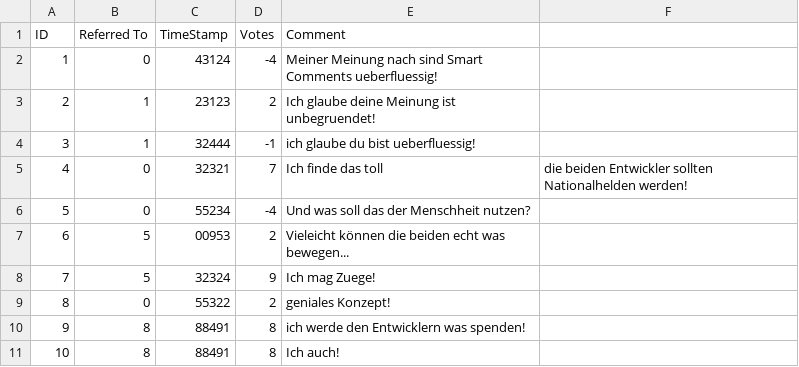
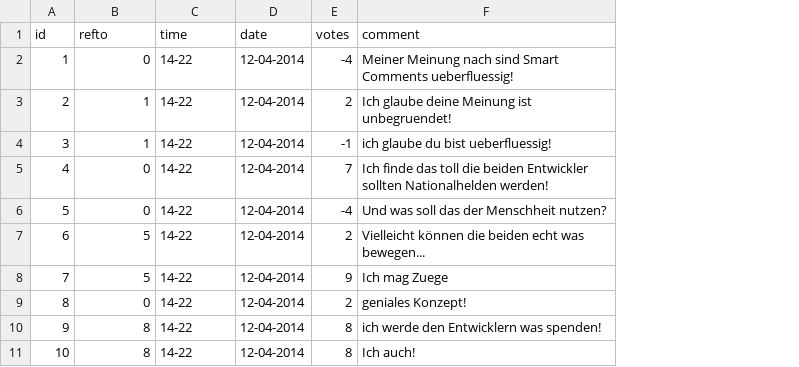
Before and after one commit to EphTron/SmartComments, a CSV file: comments.csv, drawn as a sheet; removed rows and columns are numbered as before the commit, all else as after; the diff names each change by its address in the sheet, - before the commit and + after, or states it on an @@ line.

```diff
--- a/comments.csv
+++ b/comments.csv
+column D, rows 2-11: all 12-04-2014
-column F, row 5: die beiden Entwickler sollten Nationalhelden werden!
-row 1: ID | Referred To | TimeStamp | Votes | Comment
+row 1: id | refto | time | date | votes | comment
-C2: 43124
+C2: 14-22
-C3: 23123
+C3: 14-22
-C4: 32444
+C4: 14-22
-C5: 32321
+C5: 14-22
-F5: Ich finde das toll
+F5: Ich finde das toll die beiden Entwickler sollten Nationalhelden werden!
-C6: 55234
+C6: 14-22
-C7: 00953
+C7: 14-22
-F7: Vieleicht können die…
+F7: Vielleicht können die…
-C8: 32324
+C8: 14-22
-F8: Ich mag Zuege!
+F8: Ich mag Zuege
-C9: 55322
+C9: 14-22
-C10:C11: 88491
+C10:C11: 14-22
```
Also changed, not shown: 2 other files.
